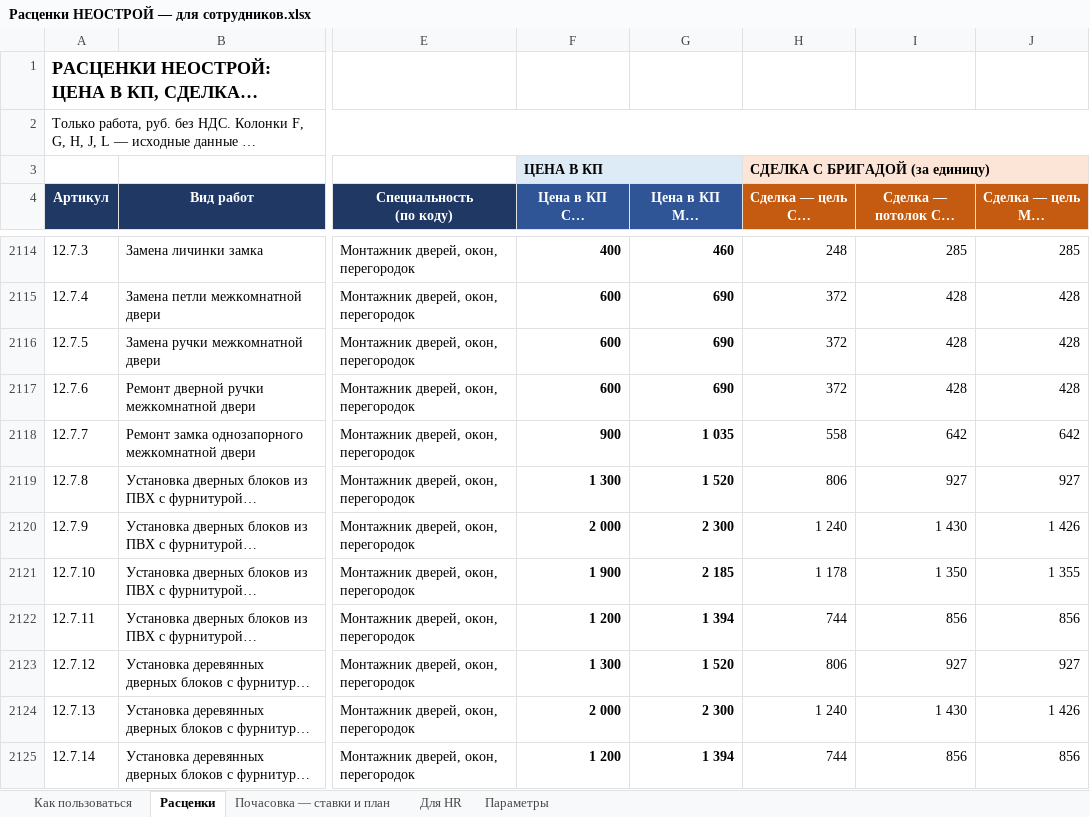
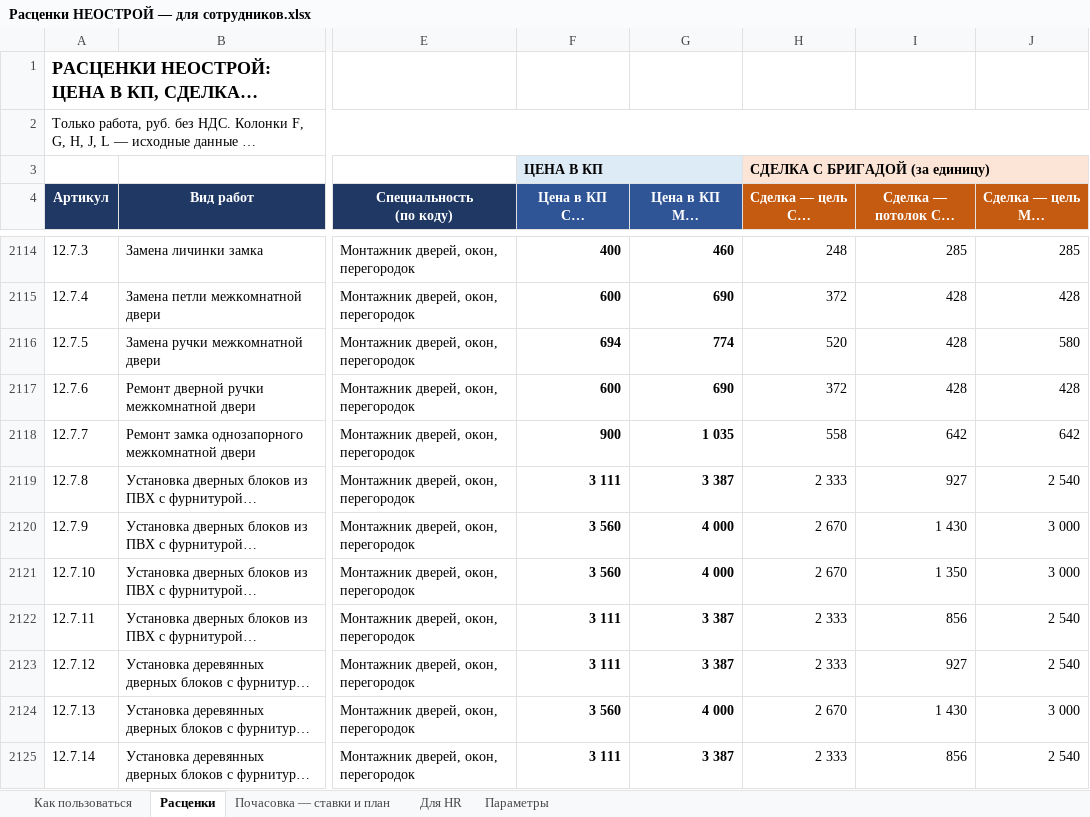
Before and after one commit to ackamenev-lgtm/smeta-web, an Excel workbook: common/Промт и тарификатор/Расценки НЕОСТРОЙ — для сотрудников.xlsx, sheet Расценки, drawn as a sheet; only a part is shown, gaps mark what is left out; long unchanged cells end in …; values as stored, in another font and other column widths than the file's, no borders; conditional formats not drawn; the diff covers the shown part only; the diff names each change by its address in the sheet, - before the commit and + after, or states it on an @@ line.

```diff
--- a/common/Промт и тарификатор/Расценки НЕОСТРОЙ — для сотрудников.xlsx (sheet Расценки)
+++ b/common/Промт и тарификатор/Расценки НЕОСТРОЙ — для сотрудников.xlsx (sheet Расценки)
-F2116 (Цена в КП СПб (тарификатор)): 600
+F2116 (Цена в КП СПб (тарификатор)): 694
-G2116 (Цена в КП Мск (тарификатор)): 690
+G2116 (Цена в КП Мск (тарификатор)): 774
-H2116 (Сделка — цель СПб (тарификатор)): 372
+H2116 (Сделка — цель СПб (тарификатор)): 520
-J2116 (Сделка — цель Мск (тарификатор)): 428
+J2116 (Сделка — цель Мск (тарификатор)): 580
-F2119 (Цена в КП СПб (тарификатор)): 1 300
+F2119 (Цена в КП СПб (тарификатор)): 3 111
-G2119 (Цена в КП Мск (тарификатор)): 1 520
+G2119 (Цена в КП Мск (тарификатор)): 3 387
-H2119 (Сделка — цель СПб (тарификатор)): 806
+H2119 (Сделка — цель СПб (тарификатор)): 2 333
-J2119 (Сделка — цель Мск (тарификатор)): 927
+J2119 (Сделка — цель Мск (тарификатор)): 2 540
-F2120 (Цена в КП СПб (тарификатор)): 2 000
+F2120 (Цена в КП СПб (тарификатор)): 3 560
-G2120 (Цена в КП Мск (тарификатор)): 2 300
+G2120 (Цена в КП Мск (тарификатор)): 4 000
-H2120 (Сделка — цель СПб (тарификатор)): 1 240
+H2120 (Сделка — цель СПб (тарификатор)): 2 670
-J2120 (Сделка — цель Мск (тарификатор)): 1 426
+J2120 (Сделка — цель Мск (тарификатор)): 3 000
-F2121 (Цена в КП СПб (тарификатор)): 1 900
+F2121 (Цена в КП СПб (тарификатор)): 3 560
-G2121 (Цена в КП Мск (тарификатор)): 2 185
+G2121 (Цена в КП Мск (тарификатор)): 4 000
-H2121 (Сделка — цель СПб (тарификатор)): 1 178
+H2121 (Сделка — цель СПб (тарификатор)): 2 670
-J2121 (Сделка — цель Мск (тарификатор)): 1 355
+J2121 (Сделка — цель Мск (тарификатор)): 3 000
-F2122 (Цена в КП СПб (тарификатор)): 1 200
+F2122 (Цена в КП СПб (тарификатор)): 3 111
-G2122 (Цена в КП Мск (тарификатор)): 1 394
+G2122 (Цена в КП Мск (тарификатор)): 3 387
-H2122 (Сделка — цель СПб (тарификатор)): 744
+H2122 (Сделка — цель СПб (тарификатор)): 2 333
-J2122 (Сделка — цель Мск (тарификатор)): 856
+J2122 (Сделка — цель Мск (тарификатор)): 2 540
-F2123 (Цена в КП СПб (тарификатор)): 1 300
+F2123 (Цена в КП СПб (тарификатор)): 3 111
-G2123 (Цена в КП Мск (тарификатор)): 1 520
+G2123 (Цена в КП Мск (тарификатор)): 3 387
-H2123 (Сделка — цель СПб (тарификатор)): 806
+H2123 (Сделка — цель СПб (тарификатор)): 2 333
-J2123 (Сделка — цель Мск (тарификатор)): 927
+J2123 (Сделка — цель Мск (тарификатор)): 2 540
-F2124 (Цена в КП СПб (тарификатор)): 2 000
+F2124 (Цена в КП СПб (тарификатор)): 3 560
-G2124 (Цена в КП Мск (тарификатор)): 2 300
+G2124 (Цена в КП Мск (тарификатор)): 4 000
-H2124 (Сделка — цель СПб (тарификатор)): 1 240
+H2124 (Сделка — цель СПб (тарификатор)): 2 670
-J2124 (Сделка — цель Мск (тарификатор)): 1 426
+J2124 (Сделка — цель Мск (тарификатор)): 3 000
-F2125 (Цена в КП СПб (тарификатор)): 1 200
+F2125 (Цена в КП СПб (тарификатор)): 3 111
-G2125 (Цена в КП Мск (тарификатор)): 1 394
+G2125 (Цена в КП Мск (тарификатор)): 3 387
-H2125 (Сделка — цель СПб (тарификатор)): 744
+H2125 (Сделка — цель СПб (тарификатор)): 2 333
-J2125 (Сделка — цель Мск (тарификатор)): 856
+J2125 (Сделка — цель Мск (тарификатор)): 2 540
```
Also changed, not shown: 592 edited cells elsewhere in this sheet, hidden cells, common/Промт и тарификатор/Материалы НЕОСТРОЙ — себестоимость и наценка.xlsx, 2 other files.
